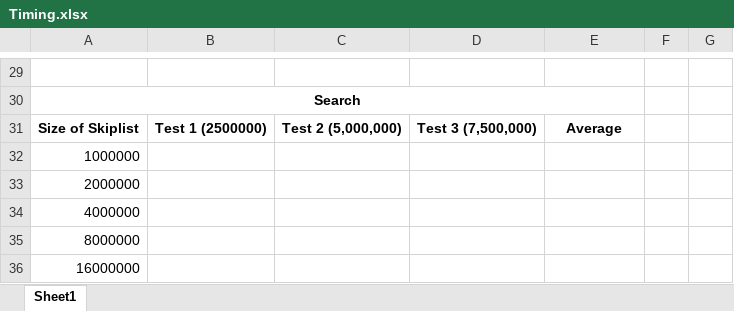
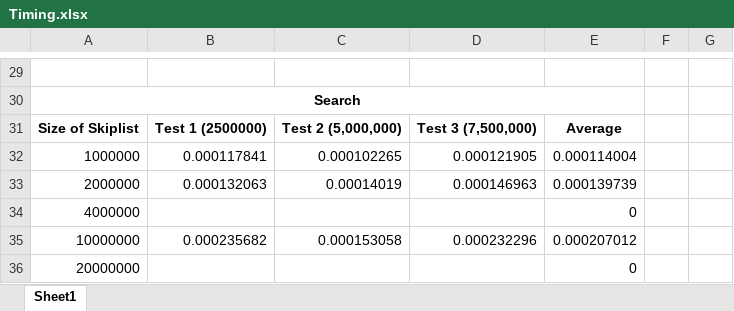
Before and after one commit to ThatOtherMikeGuy/COSC3020Proj4, an Excel workbook: Timing.xlsx, sheet Sheet1, drawn as a sheet; only a part is shown, gaps mark what is left out; values as stored, in another font and other column widths than the file's, no borders; removed rows and columns are numbered as before the commit, all else as after; the diff covers the shown part only; the diff names each change by its address in the sheet, - before the commit and + after, or states it on an @@ line.

```diff
--- a/Timing.xlsx (sheet Sheet1)
+++ b/Timing.xlsx (sheet Sheet1)
-row 32: 1000000
-row 33: 2000000
+row 32: 1000000 | 0.000117841 | 0.000102265 | 0.000121905 | 0.000114004
+row 33: 2000000 | 0.000132063 | 0.00014019 | 0.000146963 | 0.000139739
-E34: (empty)
+E34: 0
-row 35: 8000000
-row 36: 16000000
+row 35: 10000000 | 0.000235682 | 0.000153058 | 0.000232296 | 0.000207012
+row 36: 20000000 |  |  |  | 0
```
Also changed, not shown: 11 added rows, 11 removed rows and 4 edited cells elsewhere in this sheet.
